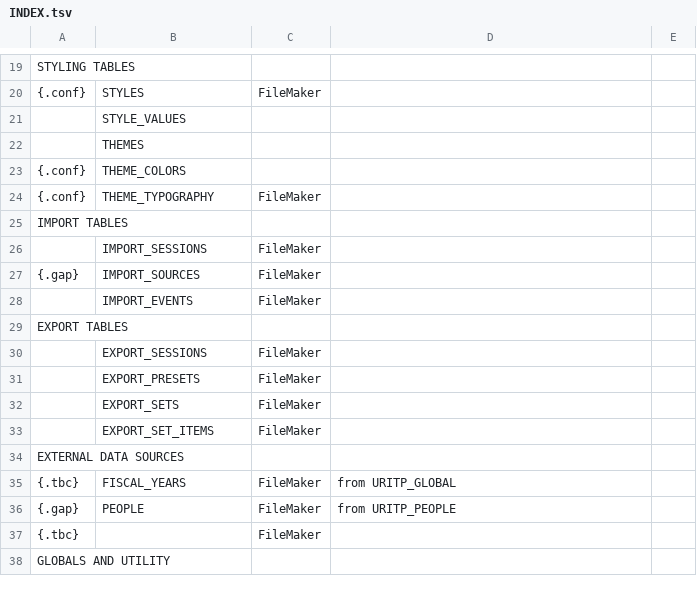
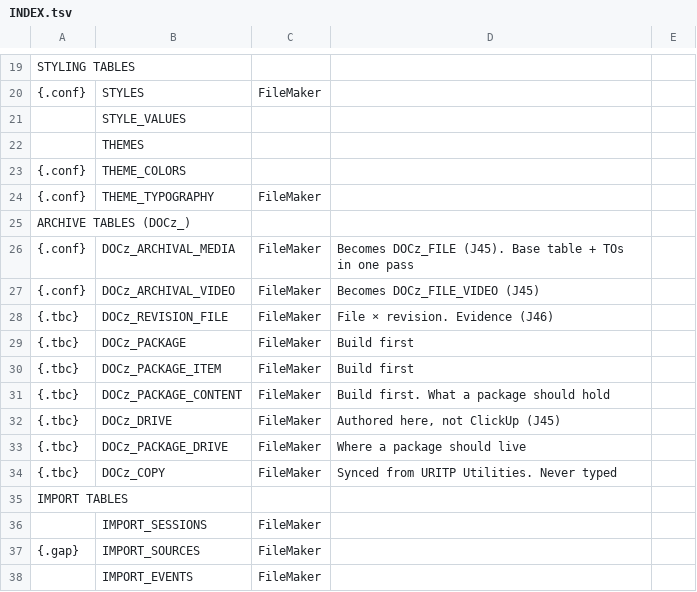
Before and after one commit to mawizorek/maw-prose, a TSV file: apps/production-mawnster/20-tables/INDEX.tsv, drawn as a sheet; only a part is shown, gaps mark what is left out; the shorter side is filled out with more unchanged rows; the diff names each change by its address in the sheet, - before the commit and + after, or states it on an @@ line.

```diff
--- a/apps/production-mawnster/20-tables/INDEX.tsv
+++ b/apps/production-mawnster/20-tables/INDEX.tsv
+row 25: ARCHIVE TABLES (DOCz_)
+row 26: {.conf} | DOCz_ARCHIVAL_MEDIA | FileMaker | Becomes DOCz_FILE (J45). Base table + TOs in one pass
+row 27: {.conf} | DOCz_ARCHIVAL_VIDEO | FileMaker | Becomes DOCz_FILE_VIDEO (J45)
+row 28: {.tbc} | DOCz_REVISION_FILE | FileMaker | File × revision. Evidence (J46)
+row 29: {.tbc} | DOCz_PACKAGE | FileMaker | Build first
+row 30: {.tbc} | DOCz_PACKAGE_ITEM | FileMaker | Build first
+row 31: {.tbc} | DOCz_PACKAGE_CONTENT | FileMaker | Build first. What a package should hold
+row 32: {.tbc} | DOCz_DRIVE | FileMaker | Authored here, not ClickUp (J45)
+row 33: {.tbc} | DOCz_PACKAGE_DRIVE | FileMaker | Where a package should live
+row 34: {.tbc} | DOCz_COPY | FileMaker | Synced from URITP Utilities. Never typed
```
Also changed, not shown: apps/production-mawnster/20-tables/DOCz_ARCHIVAL_MEDIA.tsv, apps/production-mawnster/20-tables/DOCz_ARCHIVAL_VIDEO.tsv, 16 other files.
